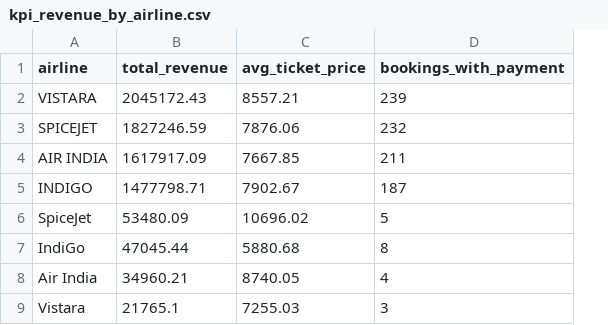
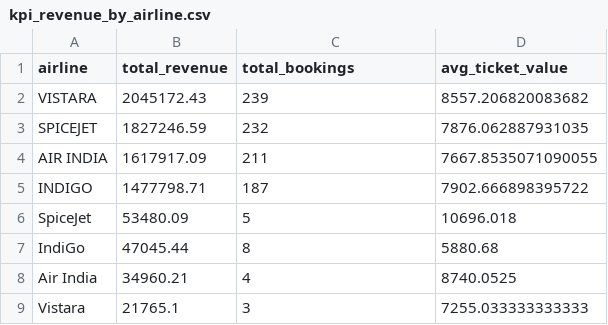
Before and after one commit to snehavvv/airline_pipeline, a CSV file: data/aggregated/kpi_revenue_by_airline.csv, drawn as a sheet; removed rows and columns are numbered as before the commit, all else as after; the diff names each change by its address in the sheet, - before the commit and + after, or states it on an @@ line.

```diff
--- a/data/aggregated/kpi_revenue_by_airline.csv
+++ b/data/aggregated/kpi_revenue_by_airline.csv
-column C (avg_ticket_price), rows 2-9: 8557.21 | 7876.06 | 7667.85 | 7902.67 | 10696.02 | 5880.68 | 8740.05 | 7255.03
+column D (avg_ticket_value), rows 2-9: 8557.206820083682 | 7876.062887931035 | 7667.8535071090055 | 7902.666898395722 | 10696.018 | 5880.68 | 8740.0525 | 7255.033333333333
-C1: bookings_with_payment
+C1: total_bookings
```
Also changed, not shown: data/aggregated/kpi_airline_passenger_demographics.csv, data/aggregated/kpi_avg_duration_by_airline.csv, 22 other files.
